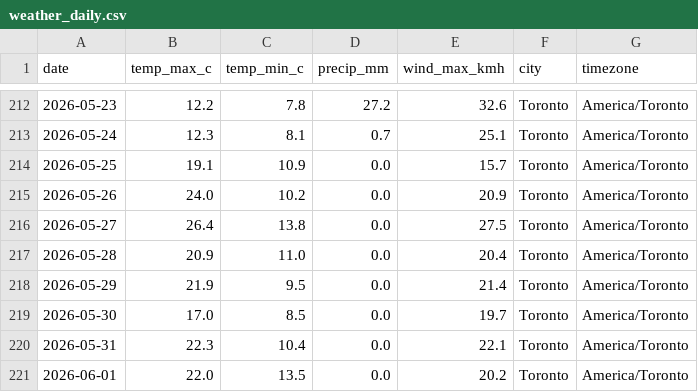
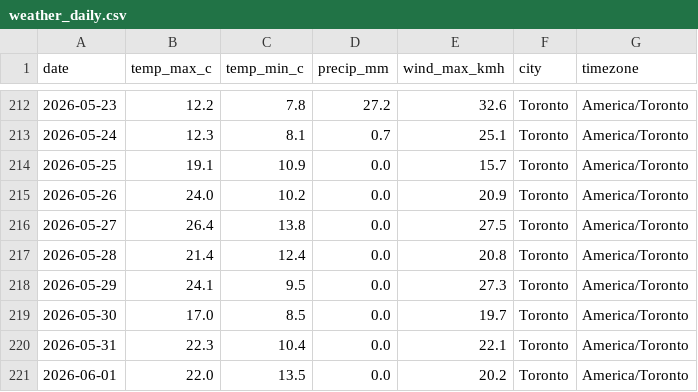
Before and after one commit to imran-ahmed377/autotracker-ai, a CSV file: output/weather_daily.csv, drawn as a sheet; only a part is shown, gaps mark what is left out; the diff covers the shown part only.

```diff
--- a/output/weather_daily.csv
+++ b/output/weather_daily.csv
@@ -216,4 +216,4 @@ date,temp_max_c,temp_min_c,precip_mm,wind_max_kmh,city,timezone
 2026-05-27,26.4,13.8,0.0,27.5,Toronto,America/Toronto
-2026-05-28,20.9,11.0,0.0,20.4,Toronto,America/Toronto
-2026-05-29,21.9,9.5,0.0,21.4,Toronto,America/Toronto
+2026-05-28,21.4,12.4,0.0,20.8,Toronto,America/Toronto
+2026-05-29,24.1,9.5,0.0,27.3,Toronto,America/Toronto
 2026-05-30,17.0,8.5,0.0,19.7,Toronto,America/Toronto
```
Also changed, not shown: 61 edited cells elsewhere in this file, output/weather_observations.csv, 8 other files.
